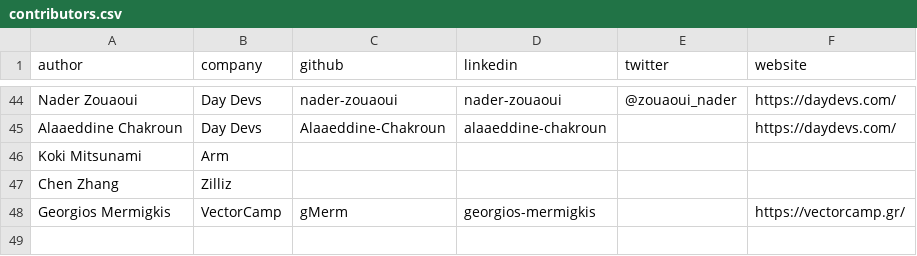
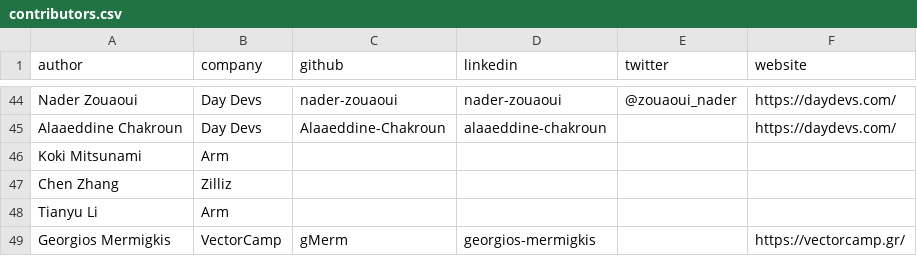
Before and after one commit to geremyCohen/arm-learning-paths, a CSV file: assets/contributors.csv, drawn as a sheet; only a part is shown, gaps mark what is left out; the diff names each change by its address in the sheet, - before the commit and + after, or states it on an @@ line.

Commit message:
correct contributors

```diff
--- a/assets/contributors.csv
+++ b/assets/contributors.csv
+row 48: Tianyu Li | Arm
```
